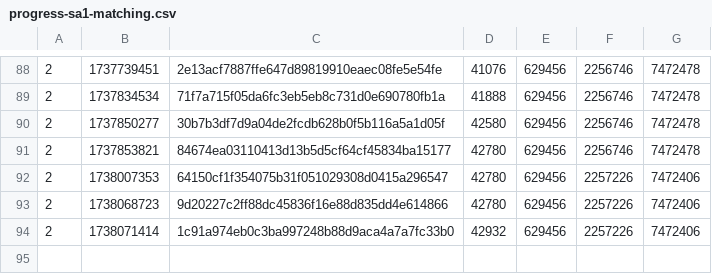
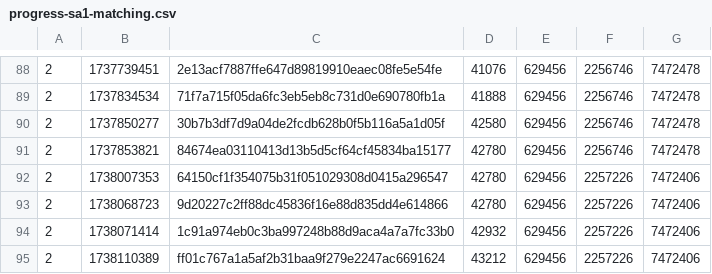
Before and after one commit to SAT-R/sa1, a CSV file: reports/progress-sa1-matching.csv, drawn as a sheet; only a part is shown, gaps mark what is left out.

Commit message:
Match some BG procs for zones 2 and 7

```diff
--- a/reports/progress-sa1-matching.csv
+++ b/reports/progress-sa1-matching.csv
@@ -94 +94,2 @@
 2,1738071414,1c91a974eb0c3ba997248b88d9aca4a7a7fc33b0,42932,629456,2257226,7472406
+2,1738110389,ff01c767a1a5af2b31baa9f279e2247ac6691624,43212,629456,2257226,7472406
```
Also changed, not shown: reports/progress-sa1-nonmatching.csv, 1 other file.
